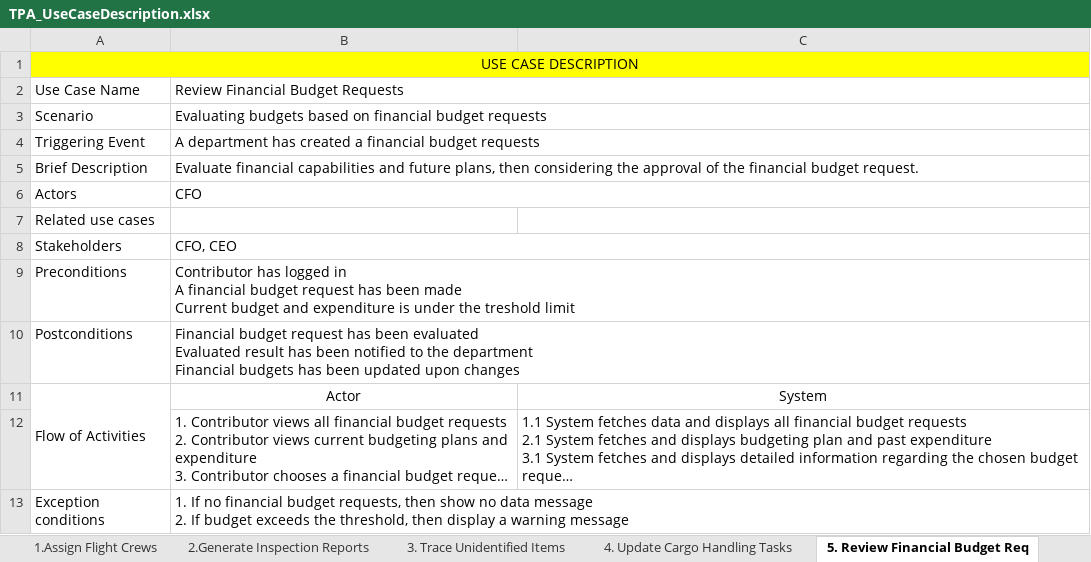
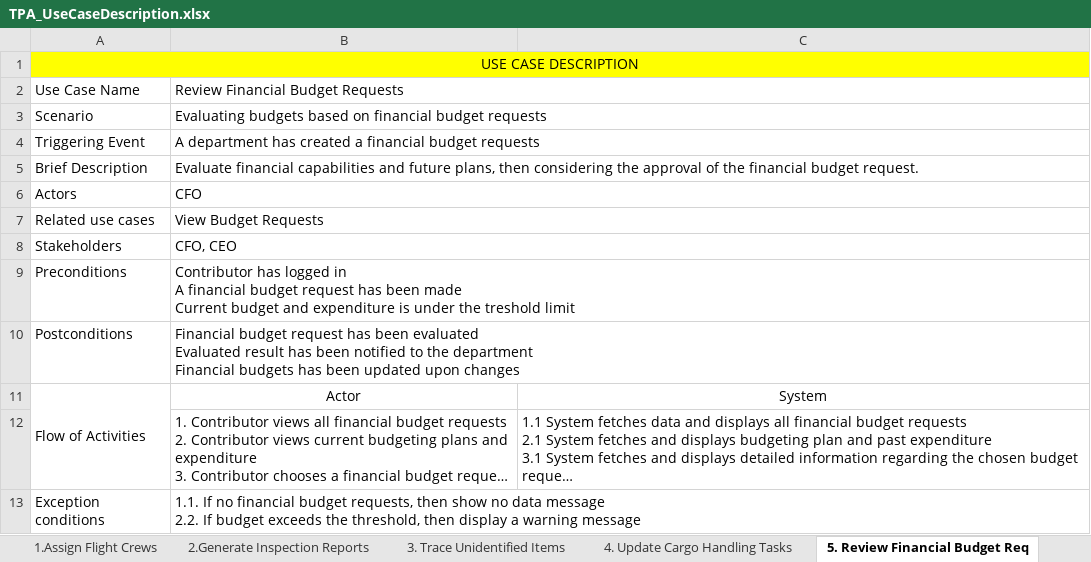
Before and after one commit to christopher-alden/LinkAsa, an Excel workbook: TPA_UseCaseDescription.xlsx, sheet 5. Review Financial Budget Req, drawn as a sheet; long unchanged cells end in …; values as stored, in another font and other column widths than the file's, no borders; ↵ is a line break in a cell; the diff names each change by its address in the sheet, - before the commit and + after, or states it on an @@ line.

```diff
--- a/TPA_UseCaseDescription.xlsx (sheet 5. Review Financial Budget Req)
+++ b/TPA_UseCaseDescription.xlsx (sheet 5. Review Financial Budget Req)
-B7: (empty)
+B7: View Budget Requests
+B7:C7 merged
-B13: 1. If no financial budget requests, then show no data message ↵ 2. If budget…
+B13: 1.1. If no financial budget requests, then show no data message ↵ 2.2. If budget…
```
Also changed, not shown: sheet 1.Assign Flight Crews, sheet 4. Update Cargo Handling Tasks, sheet 3. Trace Unidentified Items, sheet 6. Create Financial Report, sheet 7. Delegate Security to Handle, sheet 2.Generate Inspection Reports, 3 other files.
